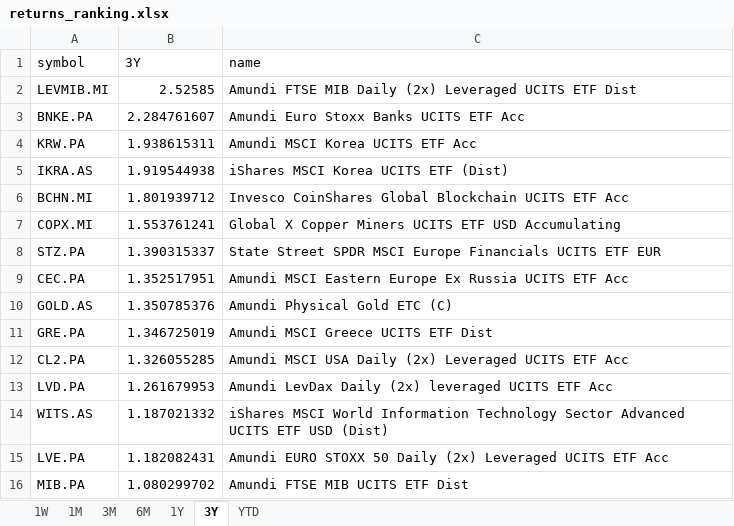
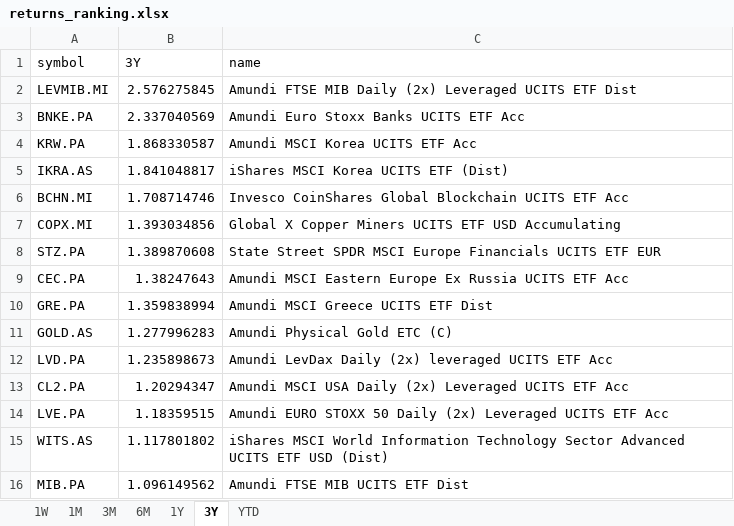
Before and after one commit to laceto/myfinance2, an Excel workbook: data/results/etf/returns_ranking.xlsx, sheet 3Y, drawn as a sheet; values as stored, in another font and other column widths than the file's, no borders; removed rows and columns are numbered as before the commit, all else as after; the diff names each change by its address in the sheet, - before the commit and + after, or states it on an @@ line.

```diff
--- a/data/results/etf/returns_ranking.xlsx (sheet 3Y)
+++ b/data/results/etf/returns_ranking.xlsx (sheet 3Y)
-B2 (3Y): 2.52585
+B2 (3Y): 2.576275845
-B3 (3Y): 2.284761607
+B3 (3Y): 2.337040569
-B4 (3Y): 1.938615311
+B4 (3Y): 1.868330587
-B5 (3Y): 1.919544938
+B5 (3Y): 1.841048817
-B6 (3Y): 1.801939712
+B6 (3Y): 1.708714746
-B7 (3Y): 1.553761241
+B7 (3Y): 1.393034856
-B8 (3Y): 1.390315337
+B8 (3Y): 1.389870608
-B9 (3Y): 1.352517951
+B9 (3Y): 1.38247643
-row 10: GOLD.AS | 1.350785376 | Amundi Physical Gold ETC (C)
-B10 (3Y): 1.346725019
+B10 (3Y): 1.359838994
-row 12: CL2.PA | 1.326055285 | Amundi MSCI USA Daily (2x) Leveraged UCITS ETF Acc
+row 11: GOLD.AS | 1.277996283 | Amundi Physical Gold ETC (C)
-B12 (3Y): 1.261679953
+B12 (3Y): 1.235898673
-row 14: WITS.AS | 1.187021332 | iShares MSCI World Information Technology Sector Advanced UCITS ETF USD (Dist)
+row 13: CL2.PA | 1.20294347 | Amundi MSCI USA Daily (2x) Leveraged UCITS ETF Acc
-B14 (3Y): 1.182082431
+B14 (3Y): 1.18359515
+row 15: WITS.AS | 1.117801802 | iShares MSCI World Information Technology Sector Advanced UCITS ETF USD (Dist)
-B16 (3Y): 1.080299702
+B16 (3Y): 1.096149562
```
Also changed, not shown: sheet 1W, sheet 6M, sheet 1M, sheet 3M, sheet YTD, sheet 1Y, 2 other files.
